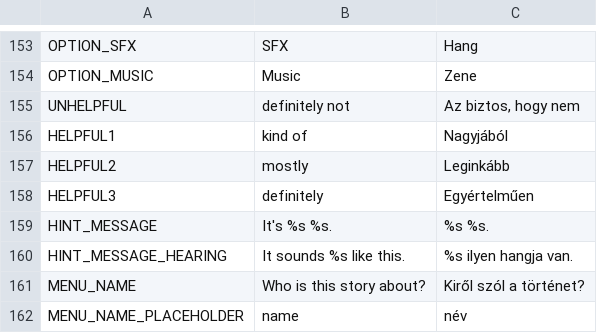
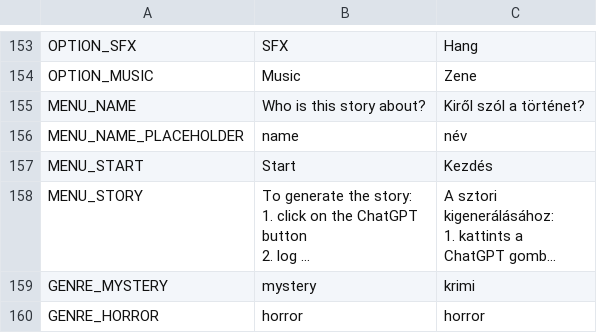
Before and after one commit to guladam/RememBlur, a CSV file: translation/translation_utf8.csv, drawn as a sheet; only a part is shown, gaps mark what is left out; the shorter side is filled out with more unchanged rows; long unchanged cells end in …; the diff names each change by its address in the sheet, - before the commit and + after, or states it on an @@ line.

```diff
--- a/translation/translation_utf8.csv
+++ b/translation/translation_utf8.csv
-row 155: UNHELPFUL | definitely not | Az biztos, hogy nem
-row 156: HELPFUL1 | kind of | Nagyjából
-row 157: HELPFUL2 | mostly | Leginkább
-row 158: HELPFUL3 | definitely | Egyértelműen
-row 159: HINT_MESSAGE | It's %s %s. | %s %s.
-row 160: HINT_MESSAGE_HEARING | It sounds %s like this. | %s ilyen hangja van.
```
Also changed, not shown: 20 other files.
